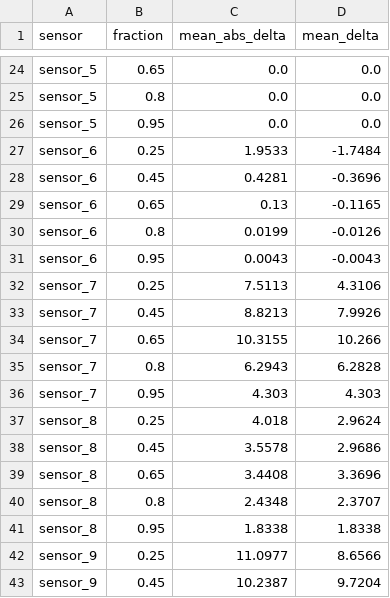
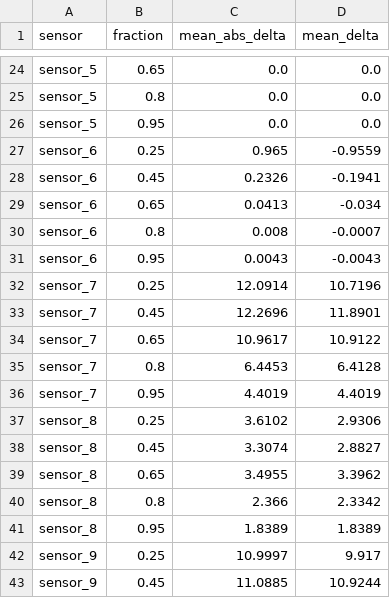
Before and after one commit to evanwidjaja100/cmapss-rul-predictive-maintenance, a CSV file: reports/tables/v2_2_temporal_sensitivity.csv, drawn as a sheet; only a part is shown, gaps mark what is left out; the diff covers the shown part only.

```diff
--- a/reports/tables/v2_2_temporal_sensitivity.csv
+++ b/reports/tables/v2_2_temporal_sensitivity.csv
@@ -26,18 +26,18 @@ sensor_5,0.8,0.0,0.0
 sensor_5,0.95,0.0,0.0
-sensor_6,0.25,1.9533,-1.7484
-sensor_6,0.45,0.4281,-0.3696
-sensor_6,0.65,0.13,-0.1165
-sensor_6,0.8,0.0199,-0.0126
+sensor_6,0.25,0.965,-0.9559
+sensor_6,0.45,0.2326,-0.1941
+sensor_6,0.65,0.0413,-0.034
+sensor_6,0.8,0.008,-0.0007
 sensor_6,0.95,0.0043,-0.0043
-sensor_7,0.25,7.5113,4.3106
-sensor_7,0.45,8.8213,7.9926
-sensor_7,0.65,10.3155,10.266
-sensor_7,0.8,6.2943,6.2828
-sensor_7,0.95,4.303,4.303
-sensor_8,0.25,4.018,2.9624
-sensor_8,0.45,3.5578,2.9686
-sensor_8,0.65,3.4408,3.3696
-sensor_8,0.8,2.4348,2.3707
-sensor_8,0.95,1.8338,1.8338
-sensor_9,0.25,11.0977,8.6566
-sensor_9,0.45,10.2387,9.7204
+sensor_7,0.25,12.0914,10.7196
+sensor_7,0.45,12.2696,11.8901
+sensor_7,0.65,10.9617,10.9122
+sensor_7,0.8,6.4453,6.4128
+sensor_7,0.95,4.4019,4.4019
+sensor_8,0.25,3.6102,2.9306
+sensor_8,0.45,3.3074,2.8827
+sensor_8,0.65,3.4955,3.3962
+sensor_8,0.8,2.366,2.3342
+sensor_8,0.95,1.8389,1.8389
+sensor_9,0.25,10.9997,9.917
+sensor_9,0.45,11.0885,10.9244
```
Also changed, not shown: 114 edited cells elsewhere in this file, 41 other files.
